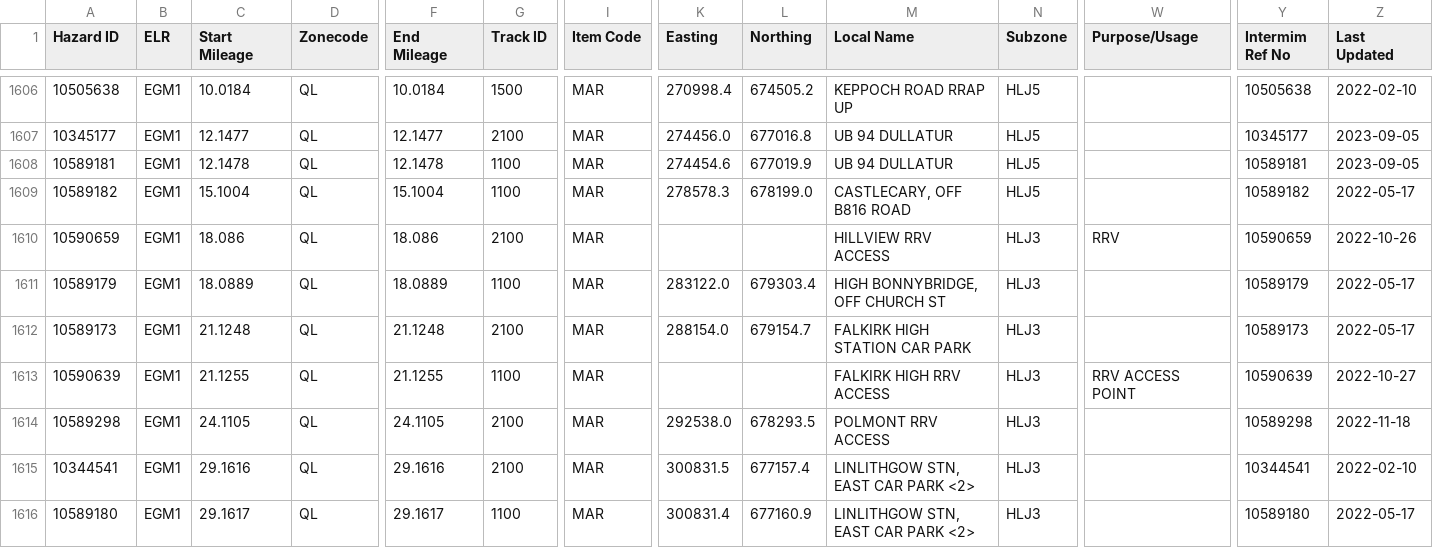
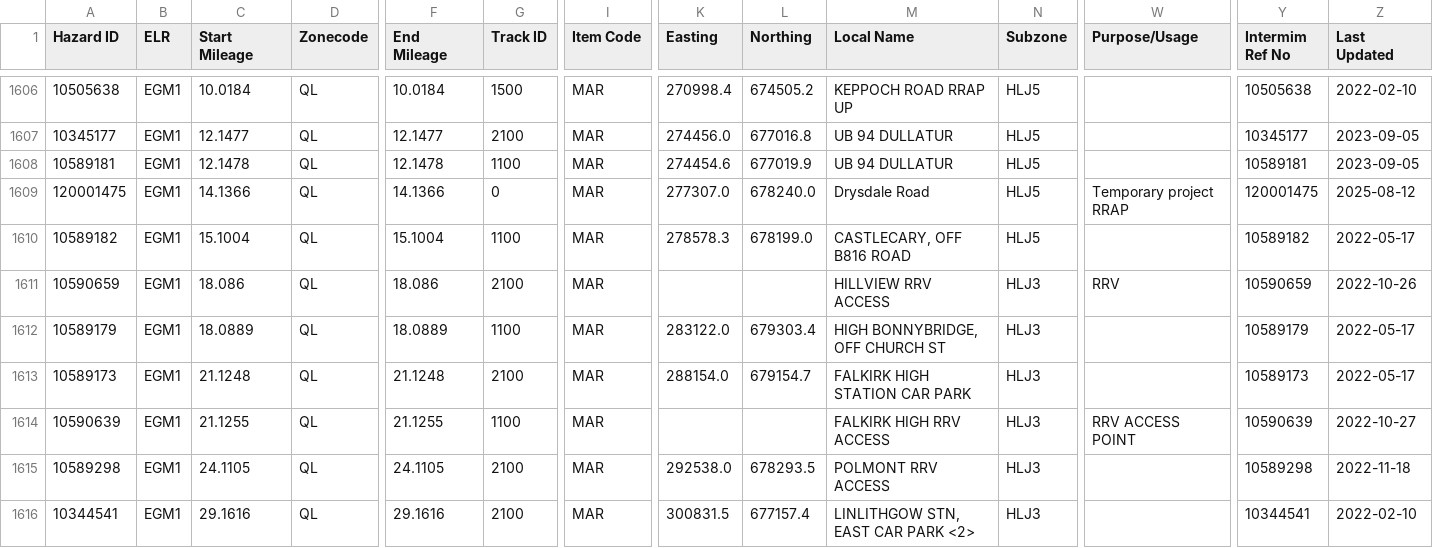
Before and after one commit to infrastructureclub/nr-national-hazard-directory, a CSV file: data/QL/coreData.csv, drawn as a sheet; only a part is shown, gaps mark what is left out; the shorter side is filled out with more unchanged rows; rows hold the shown columns only; the diff names each change by its address in the sheet, - before the commit and + after, or states it on an @@ line.

```diff
--- a/data/QL/coreData.csv
+++ b/data/QL/coreData.csv
+row 1609: 120001475 | EGM1 | 14.1366 | QL | 14.1366 | 0 | MAR | 277307.0 | 678240.0 | Drysdale Road | HLJ5 | Temporary project RRAP | 120001475 | 2025-08-12
```
Also changed, not shown: data/QD/coreData.csv.
